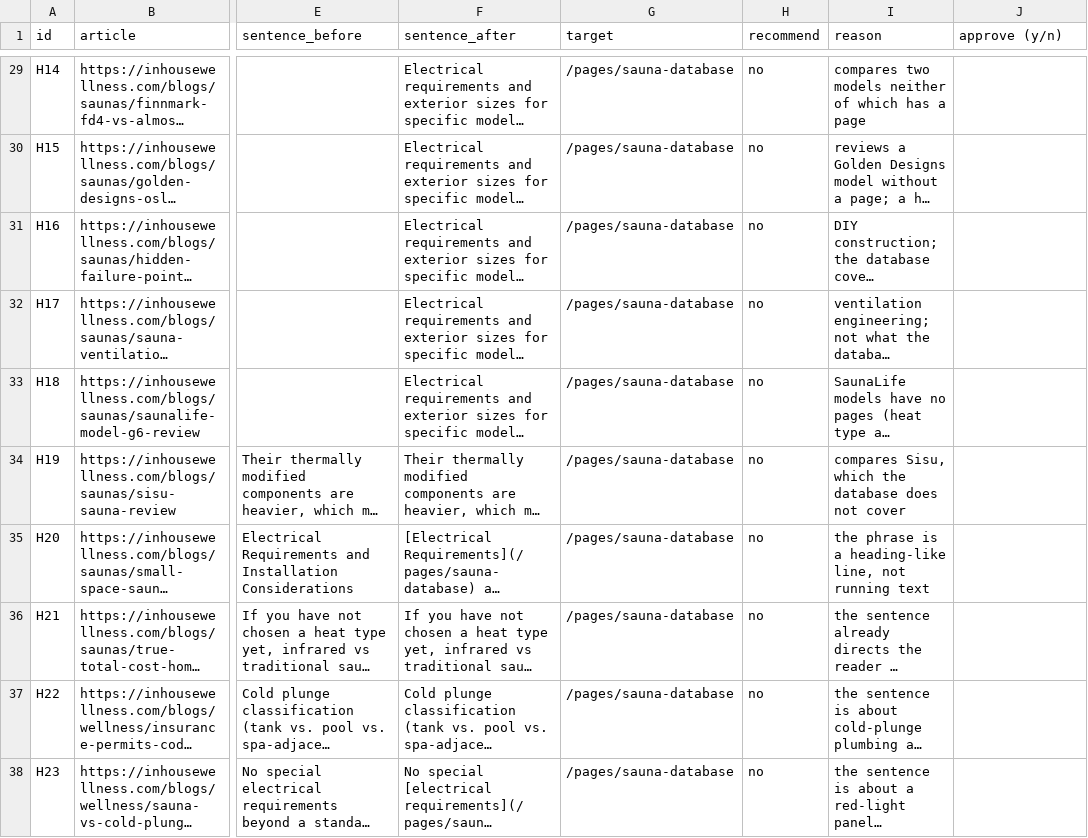
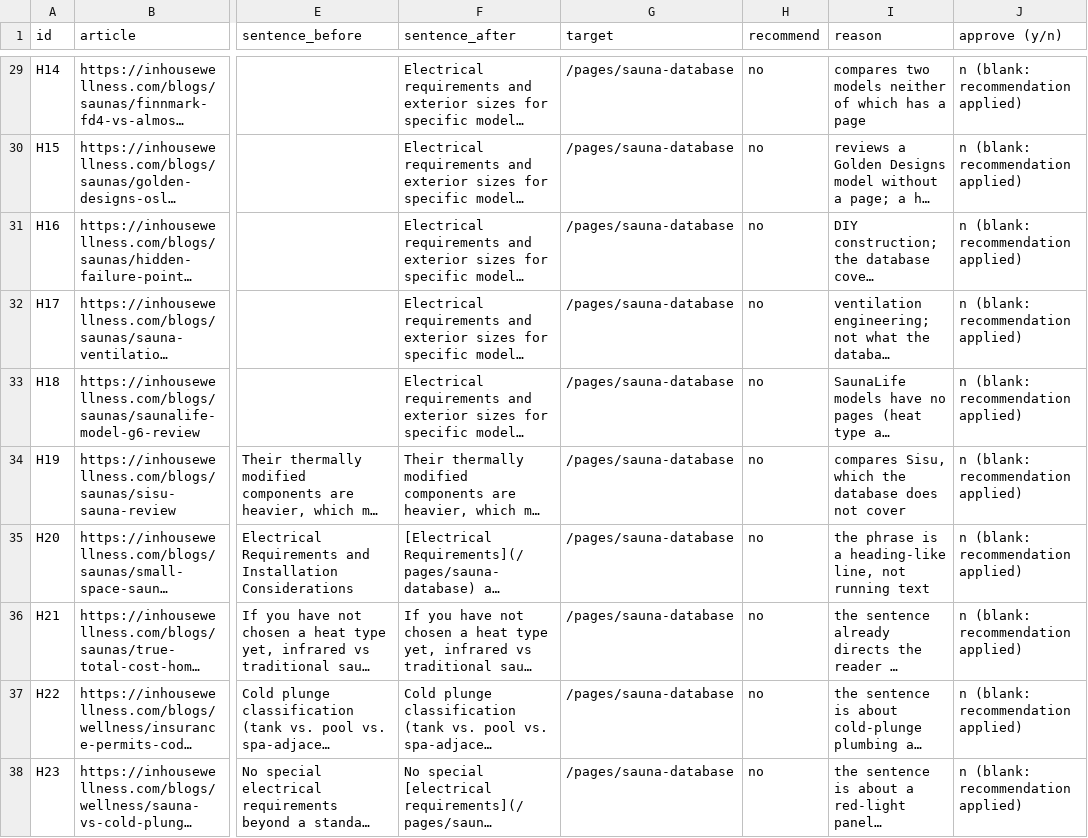
Before and after one commit to zmpersonal/inhousewellness, a CSV file: docs/verified/r4/blog-link-review.csv, drawn as a sheet; only a part is shown, gaps mark what is left out; long unchanged cells end in …; the diff covers the shown part only; the diff names each change by its address in the sheet, - before the commit and + after, or states it on an @@ line.

```diff
--- a/docs/verified/r4/blog-link-review.csv
+++ b/docs/verified/r4/blog-link-review.csv
-J29:J38 (approve (y/n)): (empty)
+J29:J38 (approve (y/n)): n (blank: recommendation applied)
```
Also changed, not shown: 27 edited cells elsewhere in this file, 29 other files.
